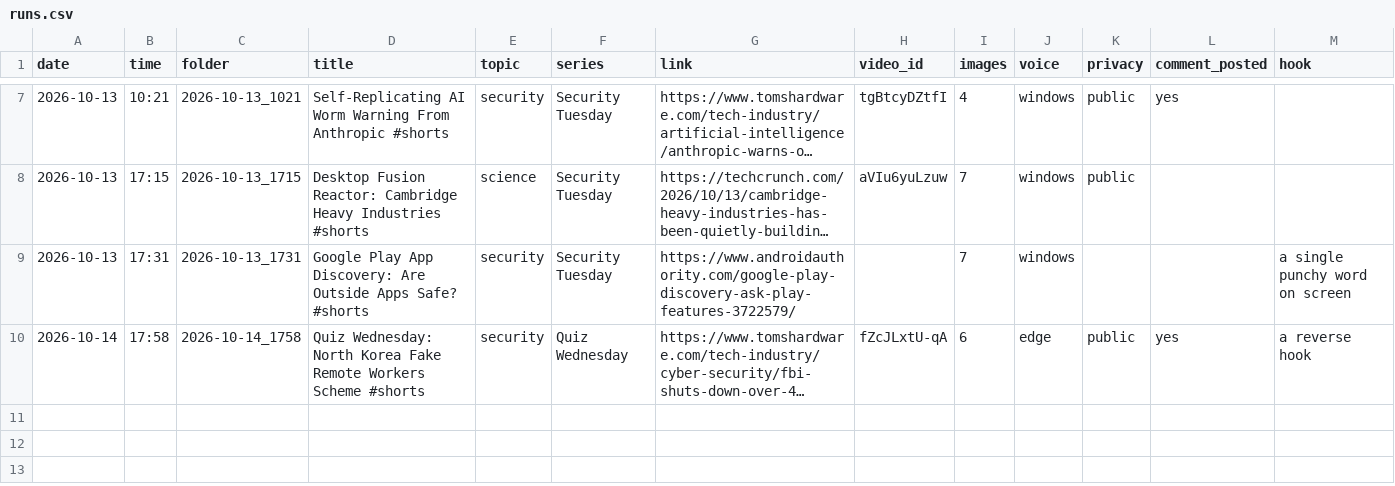
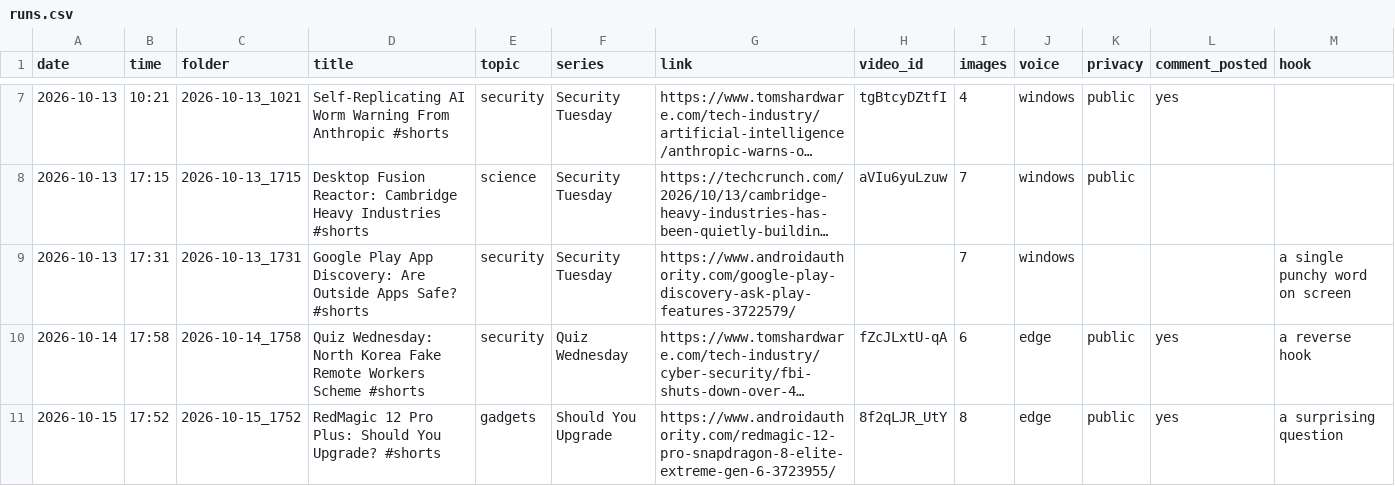
Before and after one commit to usernam69/AISLOP, a CSV file: runs.csv, drawn as a sheet; only a part is shown, gaps mark what is left out; long unchanged cells end in …; the diff names each change by its address in the sheet, - before the commit and + after, or states it on an @@ line.

```diff
--- a/runs.csv
+++ b/runs.csv
+row 11: 2026-10-15 | 17:52 | 2026-10-15_1752 | RedMagic 12 Pro Plus: Should You Upgrade? #shorts | gadgets | Should You Upgrade | https://www.androidauthority.com/redmagic-12-pro-snapdragon-8-elite-extreme-gen-6-3723955/ | 8f2qLJR_UtY | 8 | edge | public | yes | a surprising question
```
Also changed, not shown: stats.csv, 1 other file.
